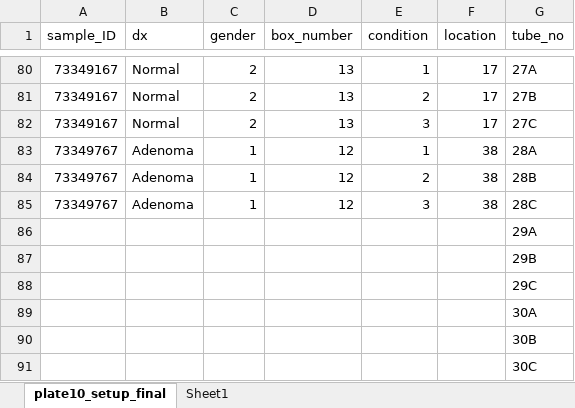
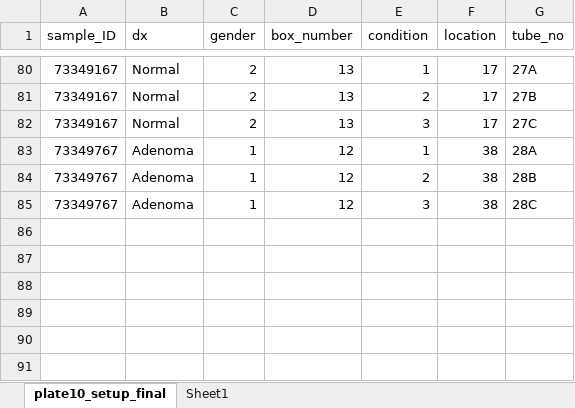
Before and after one commit to lucas-bishop/GLNE_07_Preservation, an Excel workbook: data/meta_data/plate10_setup_final.xlsx, sheet plate10_setup_final, drawn as a sheet; only a part is shown, gaps mark what is left out; values as stored, in another font and other column widths than the file's, no borders; the diff names each change by its address in the sheet, - before the commit and + after, or states it on an @@ line.

```diff
--- a/data/meta_data/plate10_setup_final.xlsx (sheet plate10_setup_final)
+++ b/data/meta_data/plate10_setup_final.xlsx (sheet plate10_setup_final)
-row 86:  |  |  |  |  |  | 29A
-row 87:  |  |  |  |  |  | 29B
-row 88:  |  |  |  |  |  | 29C
-row 89:  |  |  |  |  |  | 30A
-row 90:  |  |  |  |  |  | 30B
-row 91:  |  |  |  |  |  | 30C
```
Also changed, not shown: data/meta_data/plate11_setup_final.xlsx, data/meta_data/plate12_setup_final.xlsx, 20 other files.
